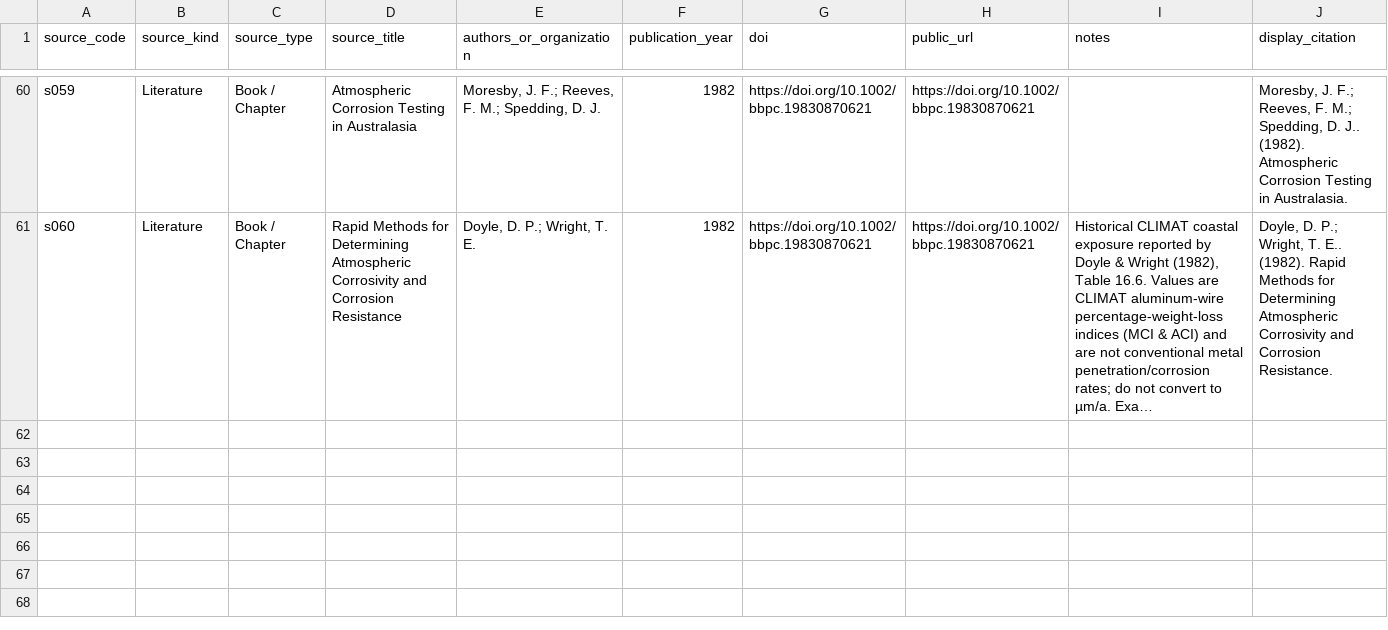
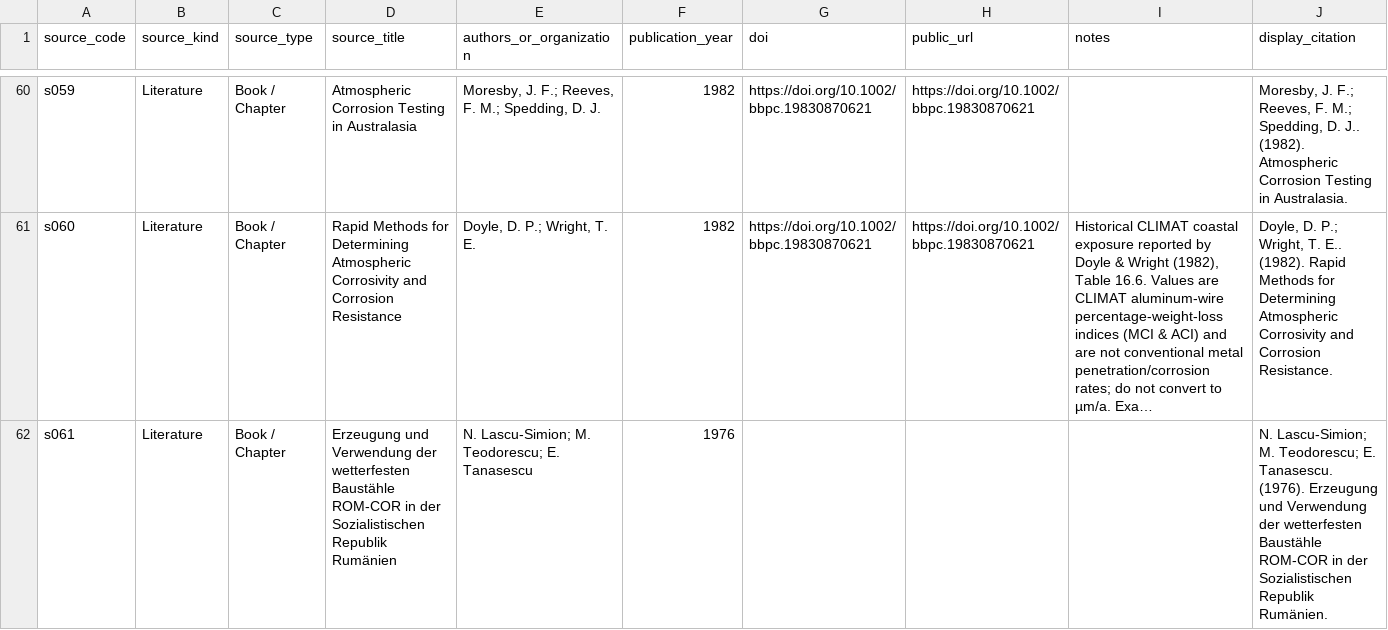
Before and after one commit to cbixx/global-corrosion-site-maps, a CSV file: data/sources_public.csv, drawn as a sheet; only a part is shown, gaps mark what is left out; long unchanged cells end in …; the diff names each change by its address in the sheet, - before the commit and + after, or states it on an @@ line.

Commit message:
Update corrosion map website dataset

```diff
--- a/data/sources_public.csv
+++ b/data/sources_public.csv
+row 62: s061 | Literature | Book / Chapter | Erzeugung und Verwendung der wetterfesten Baustähle ROM-COR in der Sozialistischen Republik Rumänien | N. Lascu-Simion; M. Teodorescu; E. Tanasescu | 1976 |  |  |  | N. Lascu-Simion; M. Teodorescu; E. Tanasescu. (1976). Erzeugung und Verwendung der wetterfesten Baustähle ROM-COR in der Sozialistischen Republik Rumänien.
```
